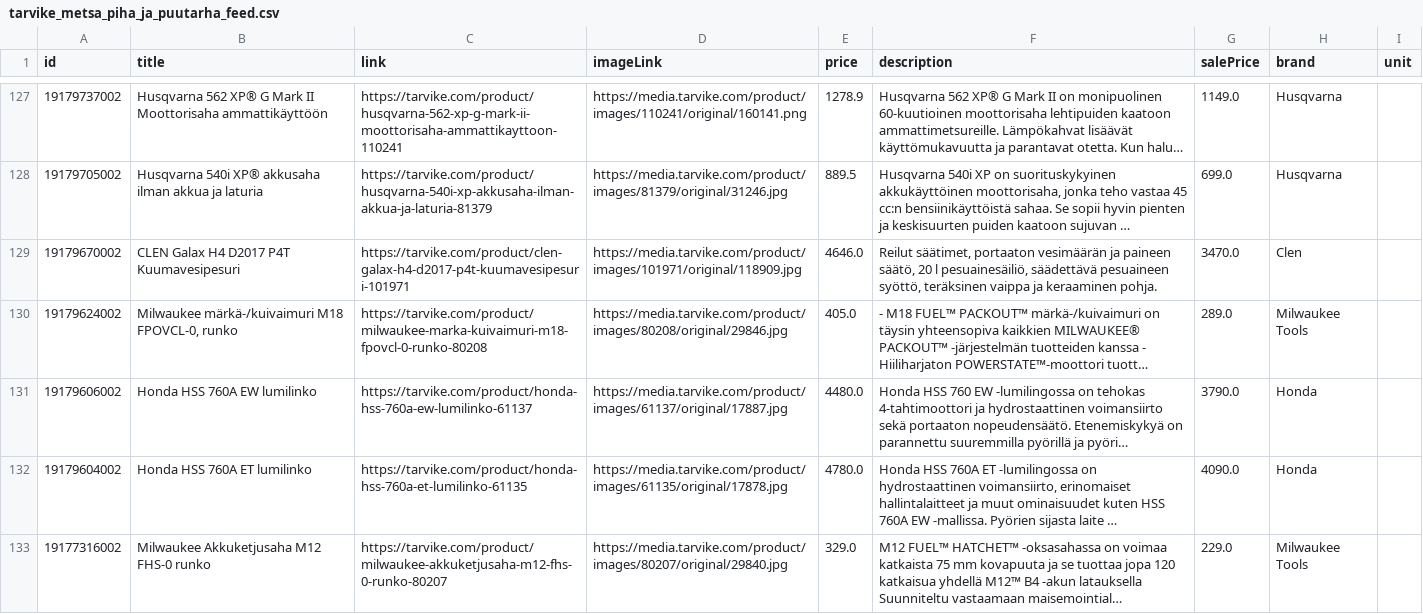
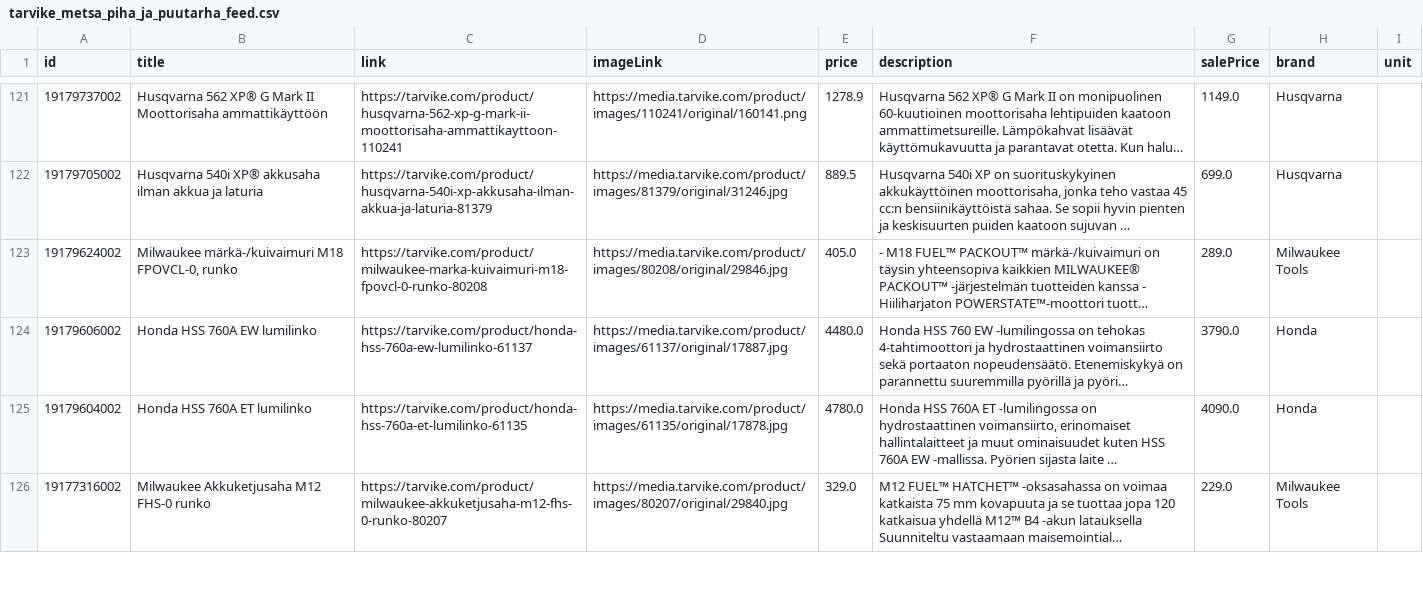
Before and after one commit to TarvikeTT/almadynamo, a CSV file: tarvike_metsa_piha_ja_puutarha_feed.csv, drawn as a sheet; only a part is shown, gaps mark what is left out; long unchanged cells end in …; removed rows and columns are numbered as before the commit, all else as after; the diff covers the shown part only; the diff names each change by its address in the sheet, - before the commit and + after, or states it on an @@ line.

```diff
--- a/tarvike_metsa_piha_ja_puutarha_feed.csv
+++ b/tarvike_metsa_piha_ja_puutarha_feed.csv
-row 129: 19179670002 | CLEN Galax H4 D2017 P4T Kuumavesipesuri | https://tarvike.com/product/clen-galax-h4-d2017-p4t-kuumavesipesuri-101971 | https://media.tarvike.com/product/images/101971/original/118909.jpg | 4646.0 | Reilut säätimet, portaaton vesimäärän ja paineen säätö, 20 l pesuainesäiliö, säädettävä pesuaineen syöttö, teräksinen vaippa ja keraaminen pohja. | 3470.0 | Clen
```
Also changed, not shown: 8 added rows and 7 removed rows elsewhere in this file, tarvike_monkijat_feed.csv, tarvike_pienkoneet_ja_tyokalut_feed.csv, 1 other file.
